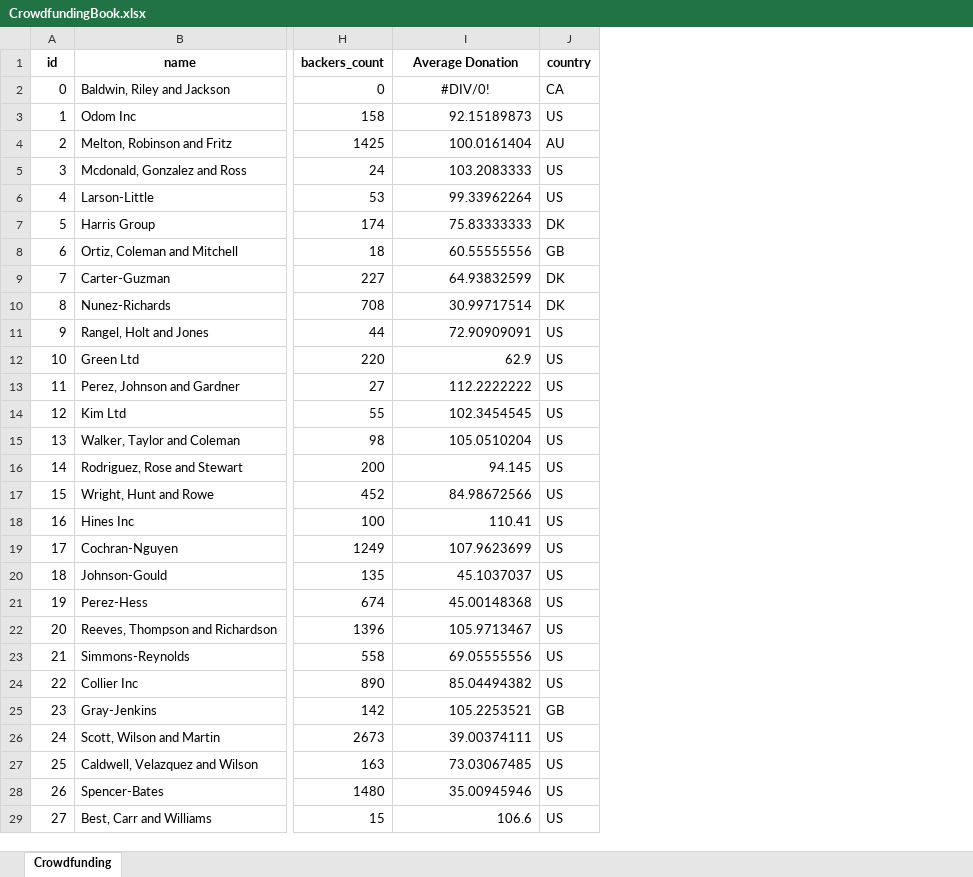
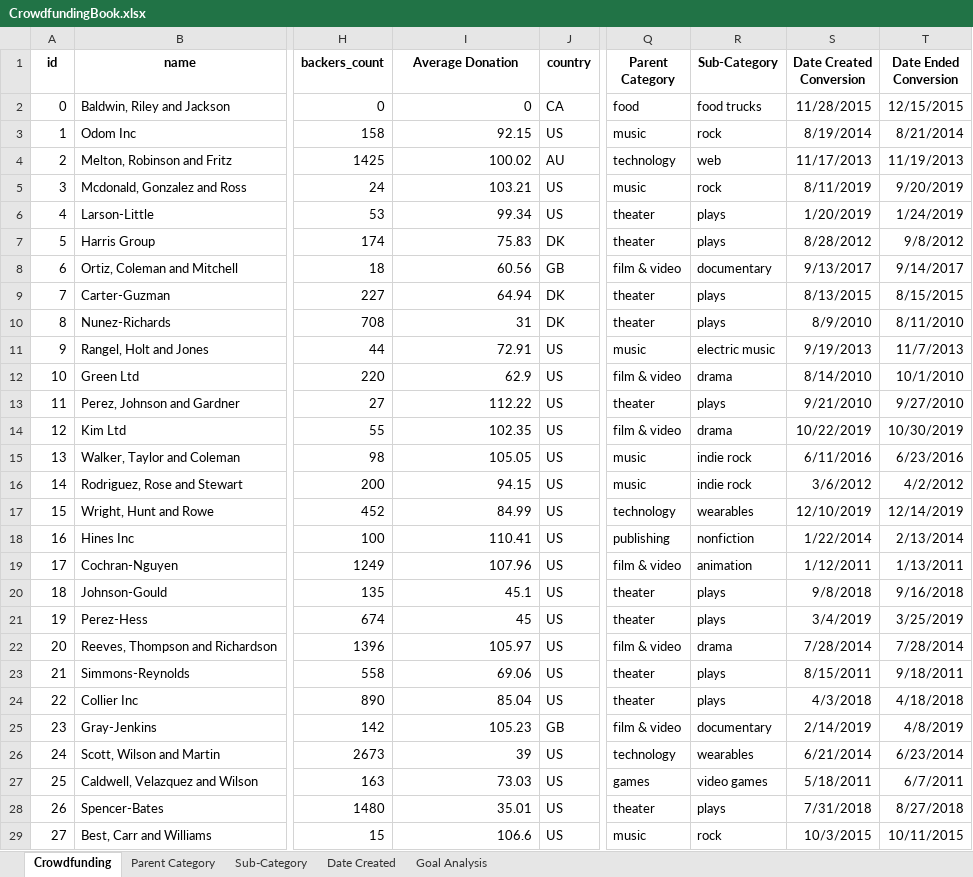
Before and after one commit to redpandata19/UNC_excel_challenge, an Excel workbook: Starter_Code/CrowdfundingBook.xlsx, sheet Crowdfunding, drawn as a sheet; only a part is shown, gaps mark what is left out; values as stored, in another font and other column widths than the file's, no borders; conditional formats and table styles not drawn; the diff covers the shown part only; the diff names each change by its address in the sheet, - before the commit and + after, or states it on an @@ line.

```diff
--- a/Starter_Code/CrowdfundingBook.xlsx (sheet Crowdfunding)
+++ b/Starter_Code/CrowdfundingBook.xlsx (sheet Crowdfunding)
+sheet tab: Parent Category
+sheet tab: Sub-Category
+sheet tab: Date Created
+sheet tab: Goal Analysis
+column Q (Parent Category), rows 2-29: food | music | technology | music | theater | theater | film & video | theater | theater | music | film & video | theater | film & video | music | music | technology | publishing | film & video | theater | theater | film & video | theater | theater | film & video | technology | games | theater | music
+column R (Sub-Category), rows 2-29: food trucks | rock | web | rock | plays | plays | documentary | plays | plays | electric music | drama | plays | drama | indie rock | indie rock | wearables | nonfiction | animation | plays | plays | drama | plays | plays | documentary | wearables | video games | plays | rock
+column S (Date Created Conversion), rows 2-29: 11/28/2015 | 8/19/2014 | 11/17/2013 | 8/11/2019 | 1/20/2019 | 8/28/2012 | 9/13/2017 | 8/13/2015 | 8/9/2010 | 9/19/2013 | 8/14/2010 | 9/21/2010 | 10/22/2019 | 6/11/2016 | 3/6/2012 | 12/10/2019 | 1/22/2014 | 1/12/2011 | 9/8/2018 | 3/4/2019 | 7/28/2014 | 8/15/2011 | 4/3/2018 | 2/14/2019 | 6/21/2014 | 5/18/2011 | 7/31/2018 | 10/3/2015
+column T (Date Ended Conversion), rows 2-29: 12/15/2015 | 8/21/2014 | 11/19/2013 | 9/20/2019 | 1/24/2019 | 9/8/2012 | 9/14/2017 | 8/15/2015 | 8/11/2010 | 11/7/2013 | 10/1/2010 | 9/27/2010 | 10/30/2019 | 6/23/2016 | 4/2/2012 | 12/14/2019 | 2/13/2014 | 1/13/2011 | 9/16/2018 | 3/25/2019 | 7/28/2014 | 9/18/2011 | 4/18/2018 | 4/8/2019 | 6/23/2014 | 6/7/2011 | 8/27/2018 | 10/11/2015
-I2 (Average Donation): #DIV/0!
+I2 (Average Donation): 0
-I2 alignment: center
+I2 alignment: right
-I3 (Average Donation): 92.15189873
+I3 (Average Donation): 92.15
-I4 (Average Donation): 100.0161404
+I4 (Average Donation): 100.02
-I5 (Average Donation): 103.2083333
+I5 (Average Donation): 103.21
-I6 (Average Donation): 99.33962264
+I6 (Average Donation): 99.34
-I7 (Average Donation): 75.83333333
+I7 (Average Donation): 75.83
-I8 (Average Donation): 60.55555556
+I8 (Average Donation): 60.56
-I9 (Average Donation): 64.93832599
+I9 (Average Donation): 64.94
-I10 (Average Donation): 30.99717514
+I10 (Average Donation): 31
-I11 (Average Donation): 72.90909091
+I11 (Average Donation): 72.91
-I13 (Average Donation): 112.2222222
+I13 (Average Donation): 112.22
-I14 (Average Donation): 102.3454545
+I14 (Average Donation): 102.35
-I15 (Average Donation): 105.0510204
+I15 (Average Donation): 105.05
-I16 (Average Donation): 94.145
+I16 (Average Donation): 94.15
-I17 (Average Donation): 84.98672566
+I17 (Average Donation): 84.99
-I19 (Average Donation): 107.9623699
+I19 (Average Donation): 107.96
-I20 (Average Donation): 45.1037037
+I20 (Average Donation): 45.1
-I21 (Average Donation): 45.00148368
+I21 (Average Donation): 45
-I22 (Average Donation): 105.9713467
+I22 (Average Donation): 105.97
-I23 (Average Donation): 69.05555556
+I23 (Average Donation): 69.06
-I24 (Average Donation): 85.04494382
+I24 (Average Donation): 85.04
-I25 (Average Donation): 105.2253521
+I25 (Average Donation): 105.23
-I26 (Average Donation): 39.00374111
+I26 (Average Donation): 39
-I27 (Average Donation): 73.03067485
+I27 (Average Donation): 73.03
-I28 (Average Donation): 35.00945946
+I28 (Average Donation): 35.01
```
Also changed, not shown: 898 edited cells and cell formats elsewhere in this sheet, formulas that keep their value, charts or pictures, 1 other file.
